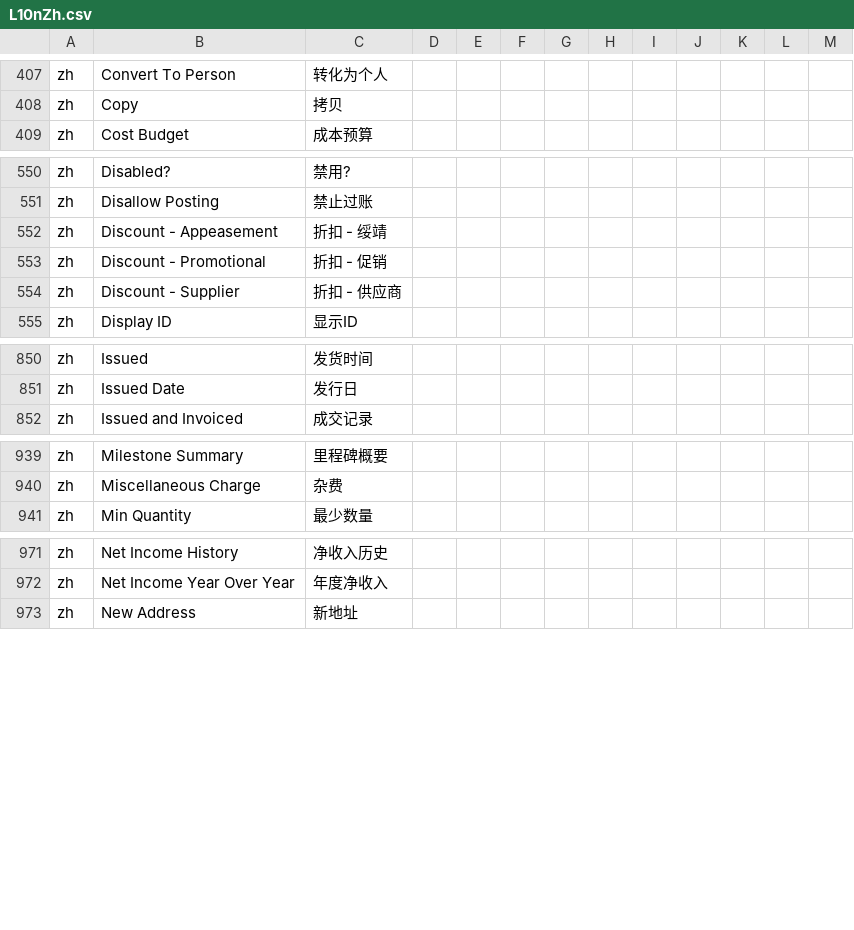
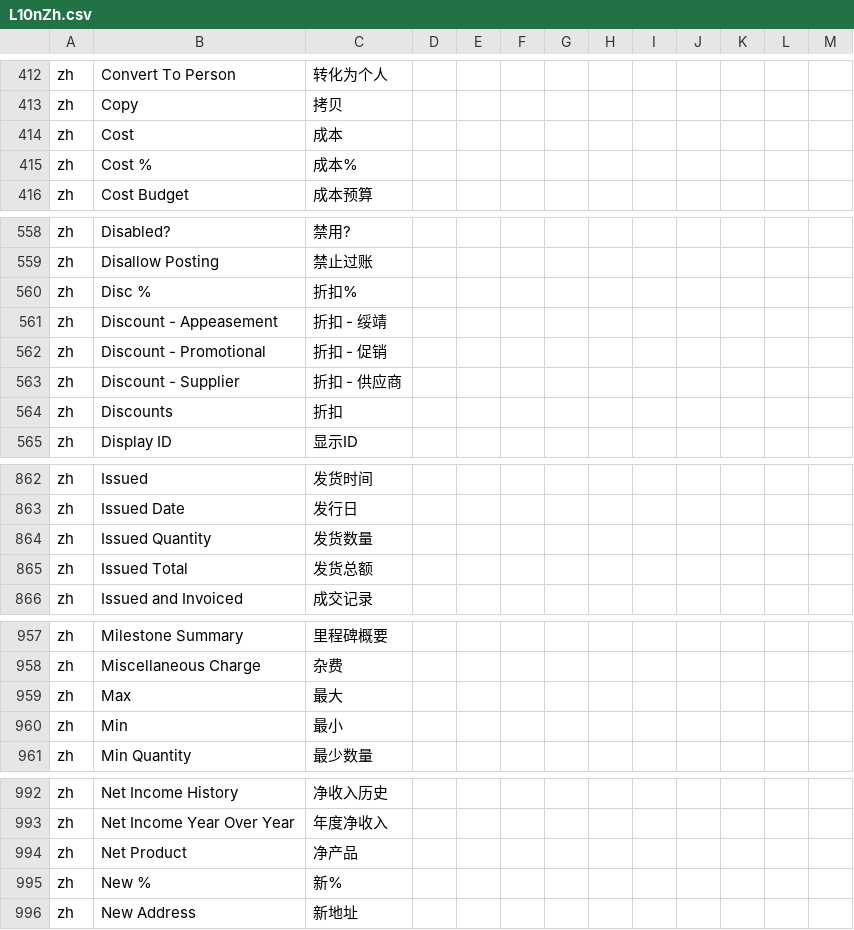
Before and after one commit to hellozhangwei/moqui-zapps, a CSV file: data/L10nZh.csv, drawn as a sheet; only a part is shown, gaps mark what is left out; the diff covers the shown part only; the diff names each change by its address in the sheet, - before the commit and + after, or states it on an @@ line.

```diff
--- a/data/L10nZh.csv
+++ b/data/L10nZh.csv
+row 414: zh | Cost | 成本
+row 415: zh | Cost % | 成本%
+row 560: zh | Disc % | 折扣%
+row 564: zh | Discounts | 折扣
+row 864: zh | Issued Quantity | 发货数量
+row 865: zh | Issued Total | 发货总额
+row 959: zh | Max | 最大
+row 960: zh | Min | 最小
+row 994: zh | Net Product | 净产品
+row 995: zh | New % | 新%
```
Also changed, not shown: 29 added rows elsewhere in this file.
